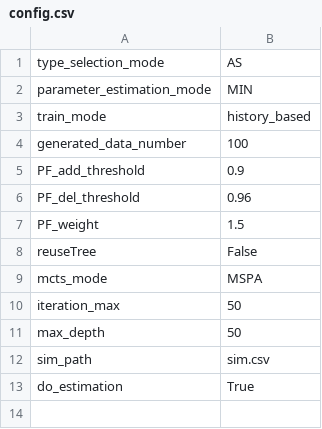
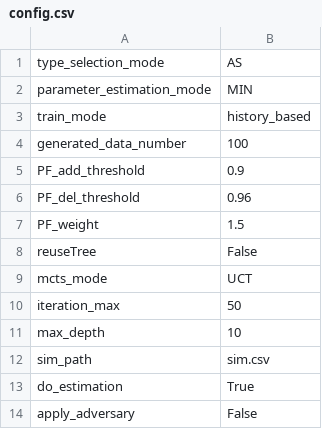
Before and after one commit to Micanga/MultiAgents, a CSV file: config.csv, drawn as a sheet.

```diff
--- a/config.csv
+++ b/config.csv
@@ -8,6 +8,7 @@ PF_weight , 1.5
 reuseTree , False
-mcts_mode,MSPA
+mcts_mode,UCT
 iteration_max , 50
-max_depth , 50
+max_depth , 10
 sim_path,sim.csv
 do_estimation,True
+apply_adversary,False
```
Also changed, not shown: sim.csv, 20 other files.
